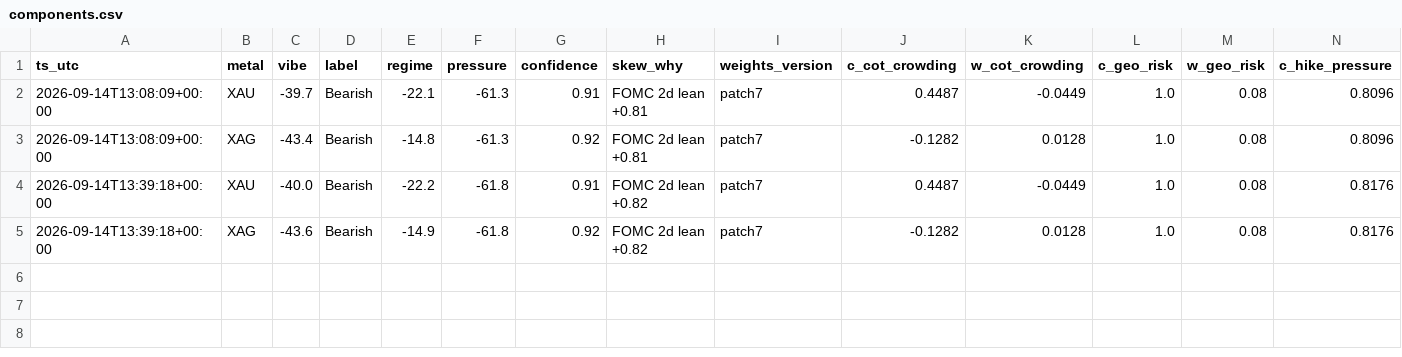
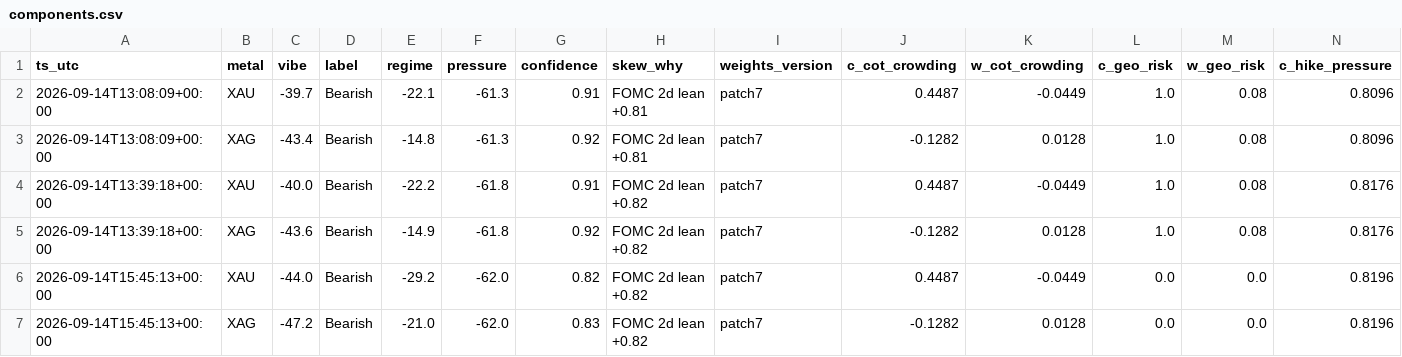
Before and after one commit to Vibfact/vibe-factory, a CSV file: state/components.csv, drawn as a sheet; only a part is shown; rows hold the shown columns only; the diff names each change by its address in the sheet, - before the commit and + after, or states it on an @@ line.

Commit message:
argentor v2 + patch10: live broker price feed

```diff
--- a/state/components.csv
+++ b/state/components.csv
+row 6: 2026-09-14T15:45:13+00:00 | XAU | -44.0 | Bearish | -29.2 | -62.0 | 0.82 | FOMC 2d lean +0.82 | patch7 | 0.4487 | -0.0449 | 0.0 | 0.0 | 0.8196
+row 7: 2026-09-14T15:45:13+00:00 | XAG | -47.2 | Bearish | -21.0 | -62.0 | 0.83 | FOMC 2d lean +0.82 | patch7 | -0.1282 | 0.0128 | 0.0 | 0.0 | 0.8196
```
Also changed, not shown: 6 other files.
